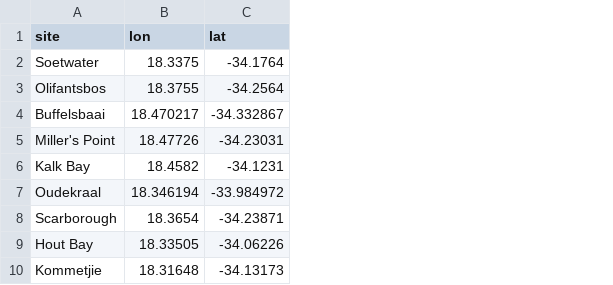
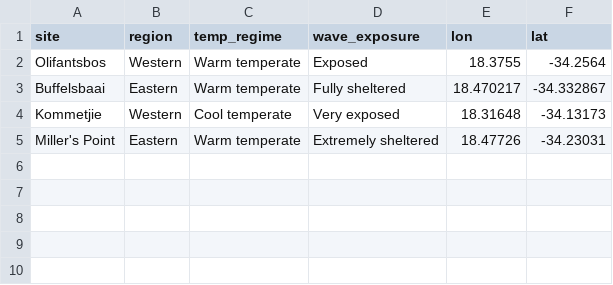
Before and after one commit to RossCoppin/PhD, a CSV file: metadata/release_sites.csv, drawn as a sheet; removed rows and columns are numbered as before the commit, all else as after; the diff names each change by its address in the sheet, - before the commit and + after, or states it on an @@ line.

Commit message:
updated release site csv

```diff
--- a/metadata/release_sites.csv
+++ b/metadata/release_sites.csv
+column B (region), rows 2-3: Western | Eastern; row 5: Eastern
+column C (temp_regime), rows 2-3: Warm temperate | Warm temperate; row 5: Warm temperate
+column D (wave_exposure), rows 2-3: Exposed | Fully sheltered; row 5: Extremely sheltered
-row 2: Soetwater | 18.3375 | -34.1764
@@ row 10 moved to row 4: Kommetjie @@
-row 6: Kalk Bay | 18.4582 | -34.1231
-row 7: Oudekraal | 18.346194 | -33.984972
-row 8: Scarborough | 18.3654 | -34.23871
-row 9: Hout Bay | 18.33505 | -34.06226
```
